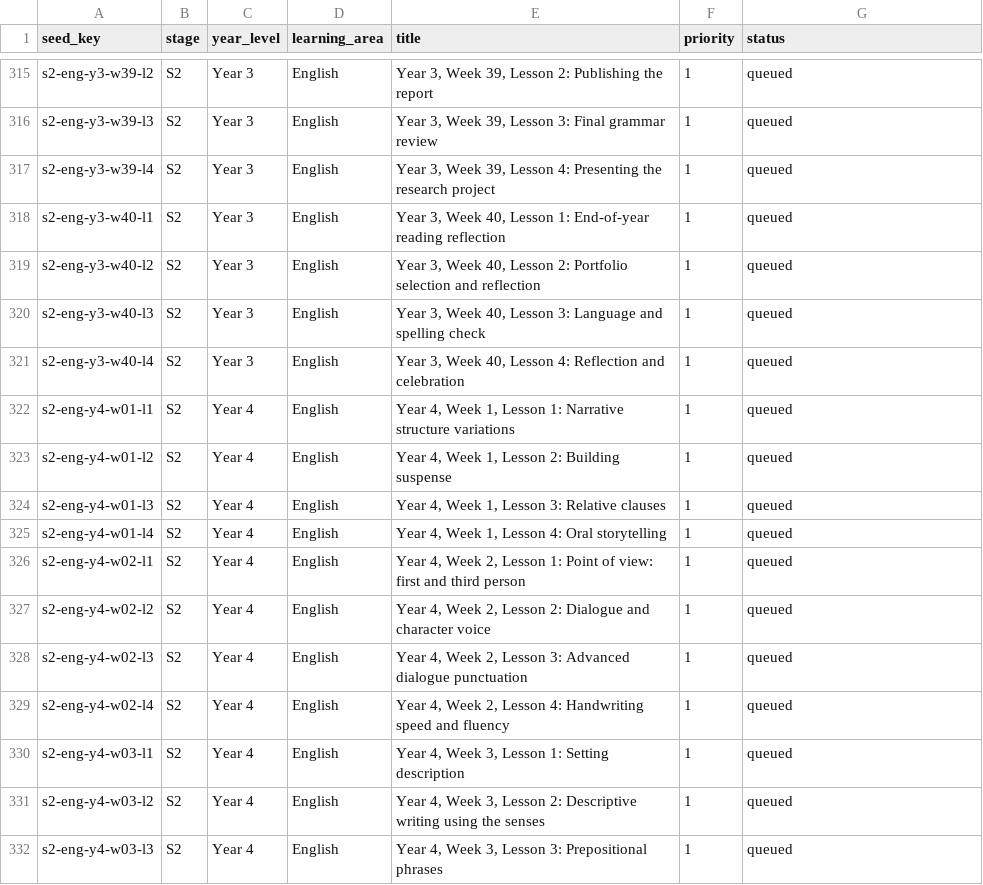
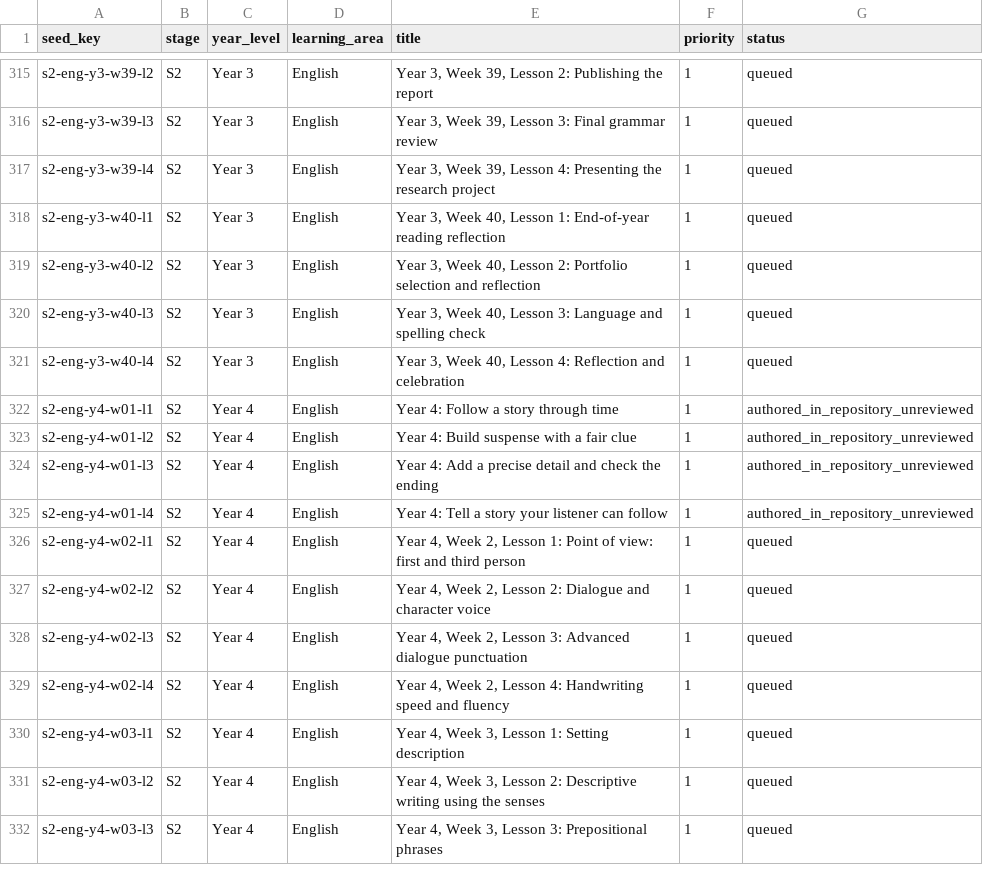
Before and after one commit to petabozanich6-hash/Side-Quest, a CSV file: docs/inventory/S2.csv, drawn as a sheet; only a part is shown, gaps mark what is left out.

Commit message:
Teach all four Year 4 English Week 1 lessons to the approved gold standard

```diff
--- a/docs/inventory/S2.csv
+++ b/docs/inventory/S2.csv
@@ -321,6 +321,6 @@ s2-eng-y3-w40-l3,S2,Year 3,English,"Year 3, Week 40, Lesson 3: Language and spel
 s2-eng-y3-w40-l4,S2,Year 3,English,"Year 3, Week 40, Lesson 4: Reflection and celebration",1,queued
-s2-eng-y4-w01-l1,S2,Year 4,English,"Year 4, Week 1, Lesson 1: Narrative structure variations",1,queued
-s2-eng-y4-w01-l2,S2,Year 4,English,"Year 4, Week 1, Lesson 2: Building suspense",1,queued
-s2-eng-y4-w01-l3,S2,Year 4,English,"Year 4, Week 1, Lesson 3: Relative clauses",1,queued
-s2-eng-y4-w01-l4,S2,Year 4,English,"Year 4, Week 1, Lesson 4: Oral storytelling",1,queued
+s2-eng-y4-w01-l1,S2,Year 4,English,Year 4: Follow a story through time,1,authored_in_repository_unreviewed
+s2-eng-y4-w01-l2,S2,Year 4,English,Year 4: Build suspense with a fair clue,1,authored_in_repository_unreviewed
+s2-eng-y4-w01-l3,S2,Year 4,English,Year 4: Add a precise detail and check the ending,1,authored_in_repository_unreviewed
+s2-eng-y4-w01-l4,S2,Year 4,English,Year 4: Tell a story your listener can follow,1,authored_in_repository_unreviewed
 s2-eng-y4-w02-l1,S2,Year 4,English,"Year 4, Week 2, Lesson 1: Point of view: first and third person",1,queued
```
Also changed, not shown: 10 other files.
